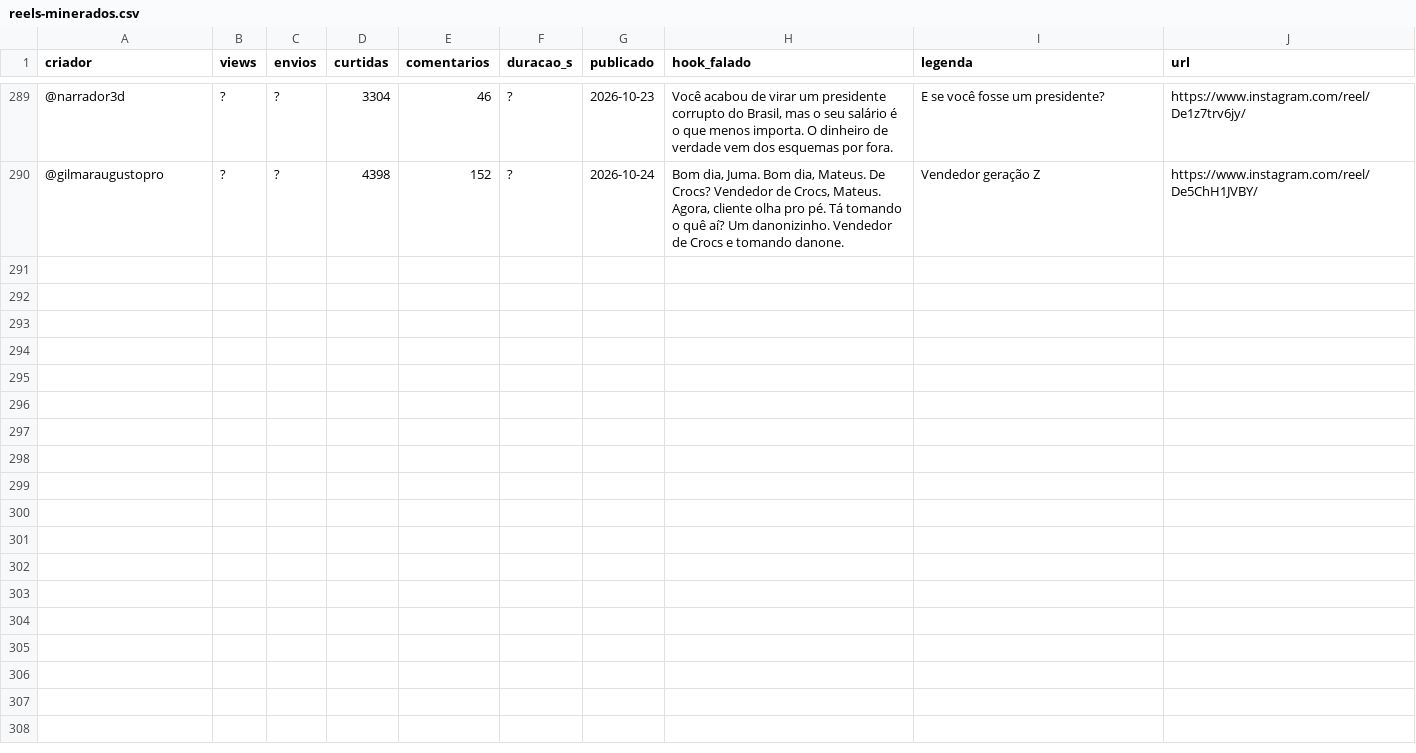
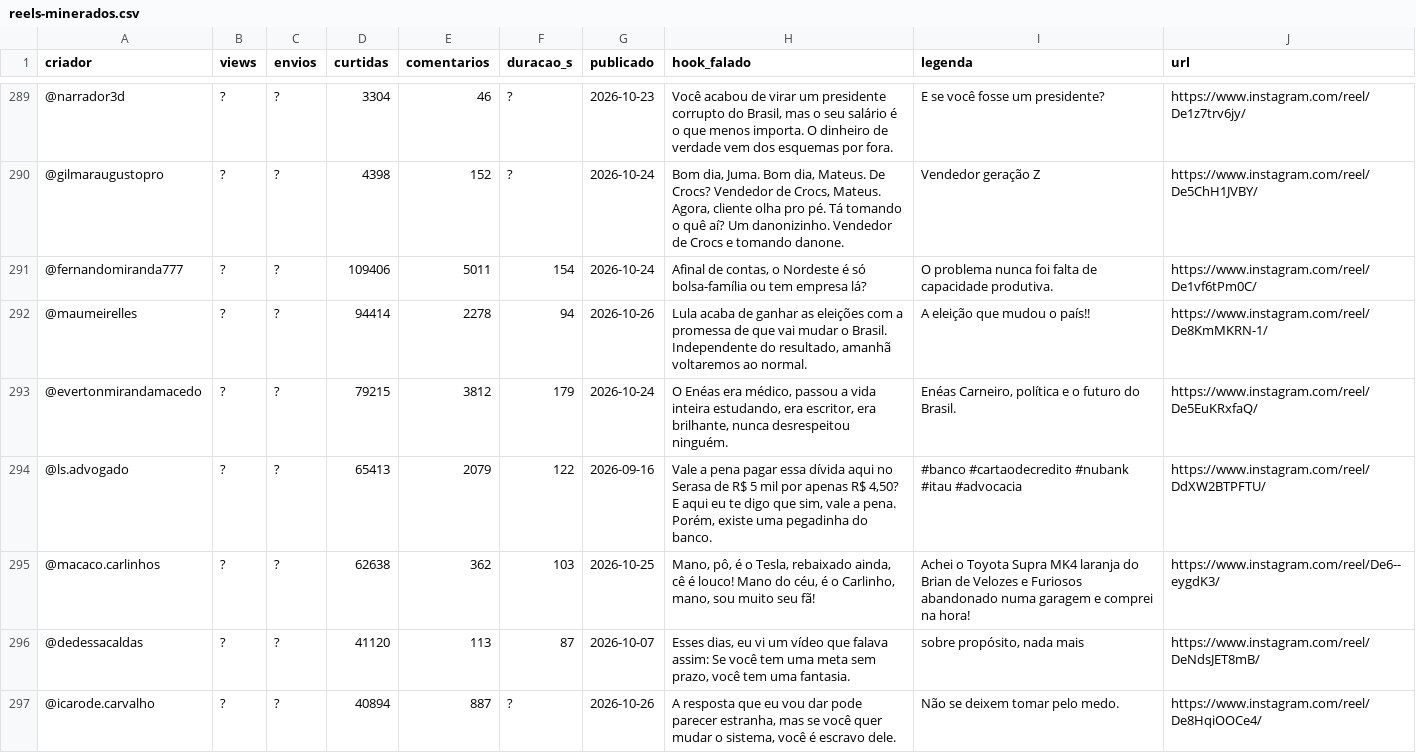
Before and after one commit to le0nam6/banco-de-hooks, a CSV file: data/reels-minerados.csv, drawn as a sheet; only a part is shown, gaps mark what is left out; the diff covers the shown part only; the diff names each change by its address in the sheet, - before the commit and + after, or states it on an @@ line.

```diff
--- a/data/reels-minerados.csv
+++ b/data/reels-minerados.csv
+row 291: @fernandomiranda777 | ? | ? | 109406 | 5011 | 154 | 2026-10-24 | Afinal de contas, o Nordeste é só bolsa-família ou tem empresa lá? | O problema nunca foi falta de capacidade produtiva. | https://www.instagram.com/reel/De1vf6tPm0C/
+row 292: @maumeirelles | ? | ? | 94414 | 2278 | 94 | 2026-10-26 | Lula acaba de ganhar as eleições com a promessa de que vai mudar o Brasil. Independente do resultado, amanhã voltaremos ao normal. | A eleição que mudou o país!! | https://www.instagram.com/reel/De8KmMKRN-1/
+row 293: @evertonmirandamacedo | ? | ? | 79215 | 3812 | 179 | 2026-10-24 | O Enéas era médico, passou a vida inteira estudando, era escritor, era brilhante, nunca desrespeitou ninguém. | Enéas Carneiro, política e o futuro do Brasil. | https://www.instagram.com/reel/De5EuKRxfaQ/
+row 294: @ls.advogado | ? | ? | 65413 | 2079 | 122 | 2026-09-16 | Vale a pena pagar essa dívida aqui no Serasa de R$ 5 mil por apenas R$ 4,50? E aqui eu te digo que sim, vale a pena. Porém, existe uma pegadinha do banco. | #banco #cartaodecredito #nubank #itau #advocacia | https://www.instagram.com/reel/DdXW2BTPFTU/
+row 295: @macaco.carlinhos | ? | ? | 62638 | 362 | 103 | 2026-10-25 | Mano, pô, é o Tesla, rebaixado ainda, cê é louco! Mano do céu, é o Carlinho, mano, sou muito seu fã! | Achei o Toyota Supra MK4 laranja do Brian de Velozes e Furiosos abandonado numa garagem e comprei na hora! | https://www.instagram.com/reel/De6--eygdK3/
+row 296: @dedessacaldas | ? | ? | 41120 | 113 | 87 | 2026-10-07 | Esses dias, eu vi um vídeo que falava assim: Se você tem uma meta sem prazo, você tem uma fantasia. | sobre propósito, nada mais | https://www.instagram.com/reel/DeNdsJET8mB/
+row 297: @icarode.carvalho | ? | ? | 40894 | 887 | ? | 2026-10-26 | A resposta que eu vou dar pode parecer estranha, mas se você quer mudar o sistema, você é escravo dele. | Não se deixem tomar pelo medo. | https://www.instagram.com/reel/De8HqiOOCe4/
```
Also changed, not shown: 7 added rows elsewhere in this file, 3 other files.
